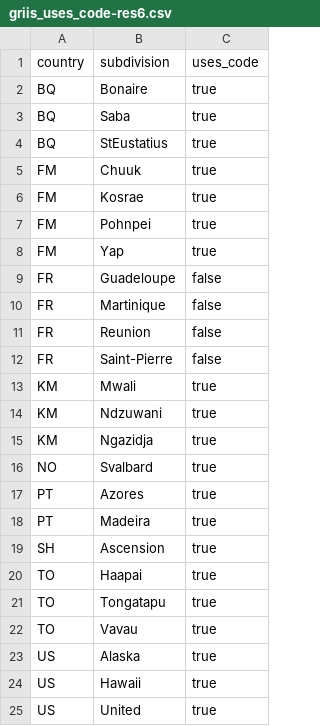
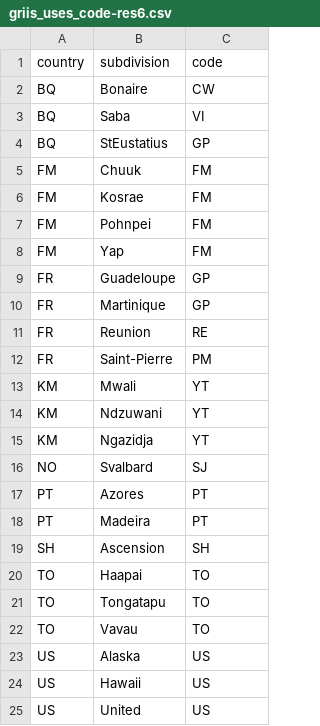
Before and after one commit to mdoering/biogeographic-realms, a CSV file: reference/griis_uses_code-res6.csv, drawn as a sheet.

Commit message:
fix(clean): apply each sub-national GRIIS list by its effective country code

```diff
--- a/reference/griis_uses_code-res6.csv
+++ b/reference/griis_uses_code-res6.csv
@@ -1,25 +1,25 @@
-country,subdivision,uses_code
-BQ,Bonaire,true
-BQ,Saba,true
-BQ,StEustatius,true
-FM,Chuuk,true
-FM,Kosrae,true
-FM,Pohnpei,true
-FM,Yap,true
-FR,Guadeloupe,false
-FR,Martinique,false
-FR,Reunion,false
-FR,Saint-Pierre,false
-KM,Mwali,true
-KM,Ndzuwani,true
-KM,Ngazidja,true
-NO,Svalbard,true
-PT,Azores,true
-PT,Madeira,true
-SH,Ascension,true
-TO,Haapai,true
-TO,Tongatapu,true
-TO,Vavau,true
-US,Alaska,true
-US,Hawaii,true
-US,United,true
+country,subdivision,code
+BQ,Bonaire,CW
+BQ,Saba,VI
+BQ,StEustatius,GP
+FM,Chuuk,FM
+FM,Kosrae,FM
+FM,Pohnpei,FM
+FM,Yap,FM
+FR,Guadeloupe,GP
+FR,Martinique,GP
+FR,Reunion,RE
+FR,Saint-Pierre,PM
+KM,Mwali,YT
+KM,Ndzuwani,YT
+KM,Ngazidja,YT
+NO,Svalbard,SJ
+PT,Azores,PT
+PT,Madeira,PT
+SH,Ascension,SH
+TO,Haapai,TO
+TO,Tongatapu,TO
+TO,Vavau,TO
+US,Alaska,US
+US,Hawaii,US
+US,United,US
```
Also changed, not shown: reference/griis_uses_code-res7.csv, 12 other files.
